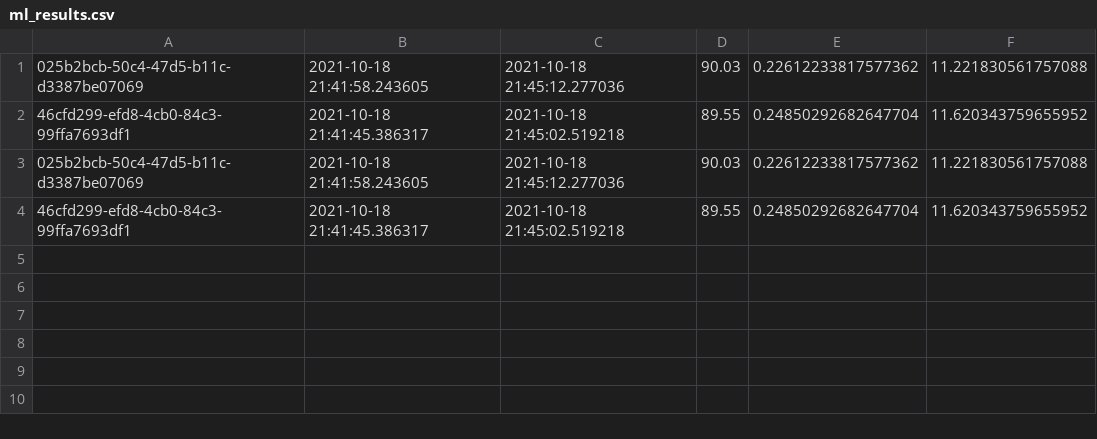
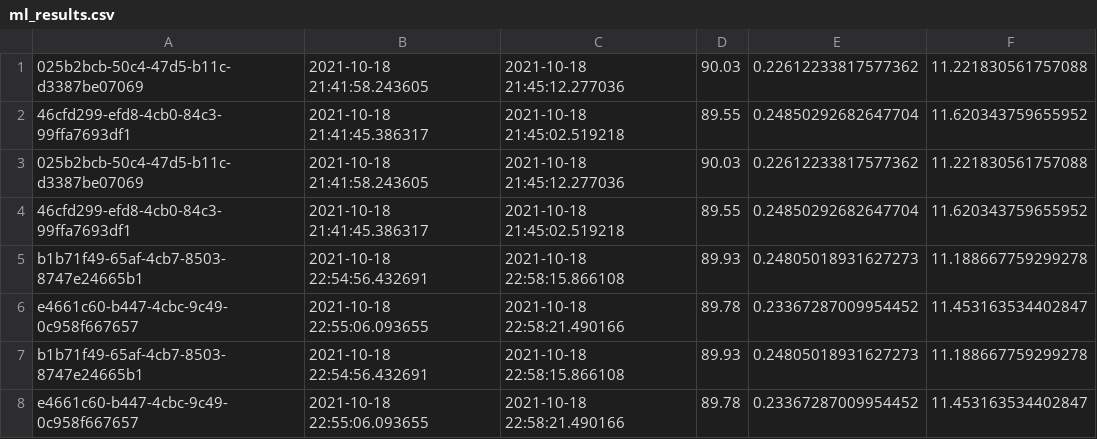
Before and after one commit to iiacoban42/fltk-testbed, a CSV file: compiling_results/ml_results.csv, drawn as a sheet; the diff names each change by its address in the sheet, - before the commit and + after, or states it on an @@ line.

```diff
--- a/compiling_results/ml_results.csv
+++ b/compiling_results/ml_results.csv
+row 5: b1b71f49-65af-4cb7-8503-8747e24665b1 | 2021-10-18 22:54:56.432691 | 2021-10-18 22:58:15.866108 | 89.93 | 0.24805018931627273 | 11.188667759299278
+row 6: e4661c60-b447-4cbc-9c49-0c958f667657 | 2021-10-18 22:55:06.093655 | 2021-10-18 22:58:21.490166 | 89.78 | 0.23367287009954452 | 11.453163534402847
+row 7: b1b71f49-65af-4cb7-8503-8747e24665b1 | 2021-10-18 22:54:56.432691 | 2021-10-18 22:58:15.866108 | 89.93 | 0.24805018931627273 | 11.188667759299278
+row 8: e4661c60-b447-4cbc-9c49-0c958f667657 | 2021-10-18 22:55:06.093655 | 2021-10-18 22:58:21.490166 | 89.78 | 0.23367287009954452 | 11.453163534402847
```
Also changed, not shown: 9 other files.
